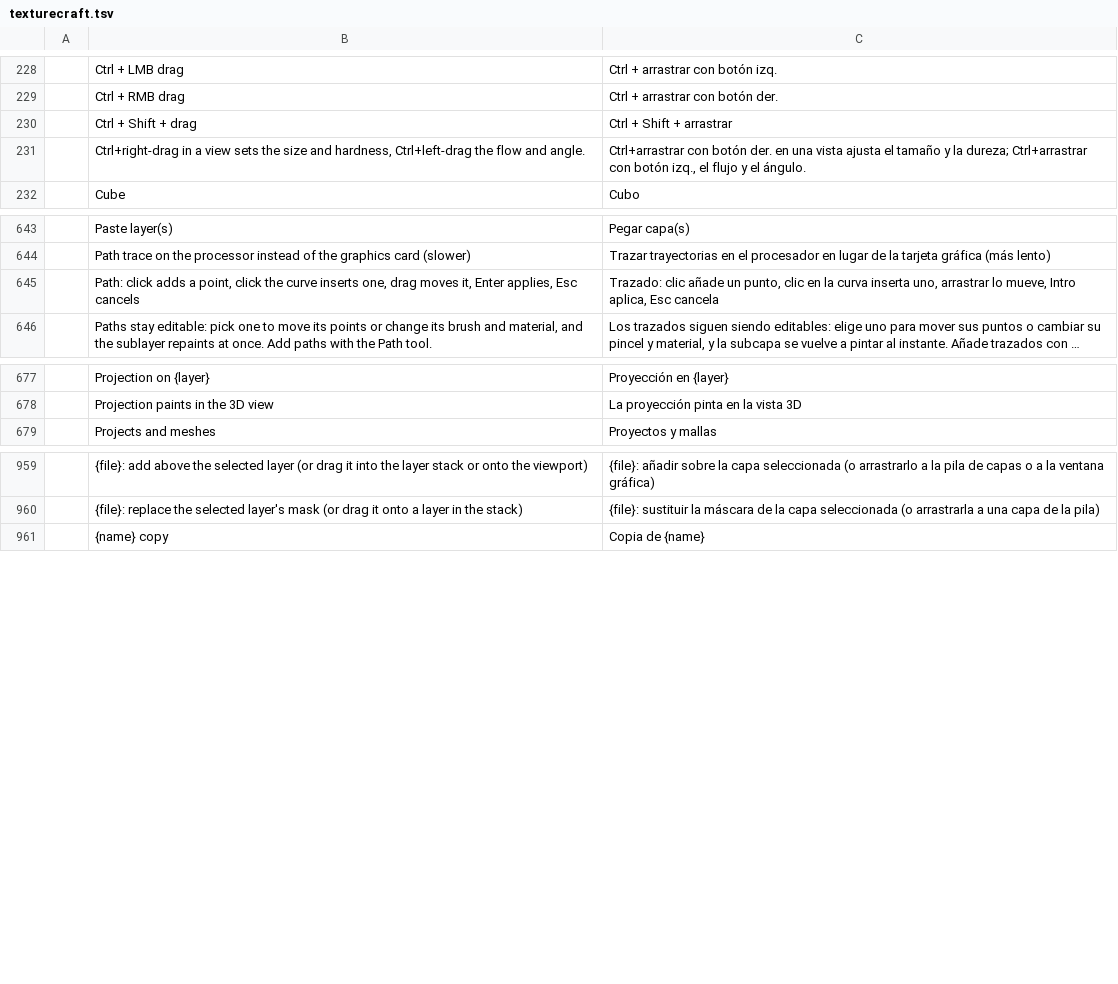
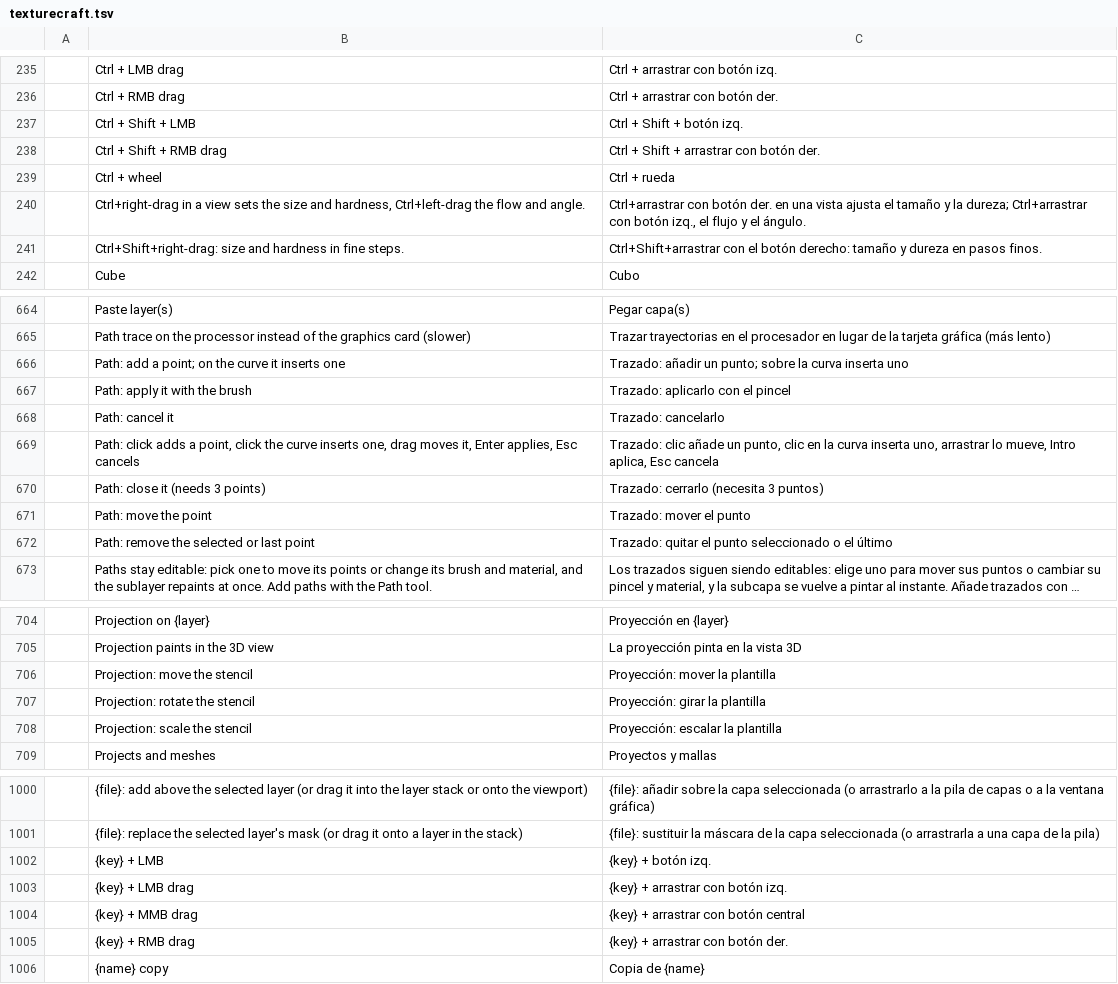
Before and after one commit to 0xGhostCipher/craft-i18n, a TSV file: locales/es/texturecraft.tsv, drawn as a sheet; only a part is shown, gaps mark what is left out; long unchanged cells end in …; removed rows and columns are numbered as before the commit, all else as after; the diff covers the shown part only; the diff names each change by its address in the sheet, - before the commit and + after, or states it on an @@ line.

Commit message:
texturecraft: follow the changed brush and stencil hints and add strings from newer PRs
Drop 4 rows whose English text no longer exists in texturecraft #566 and #593, and add translations for 49 strings from #566, #593, #594, #595, #605, #607, #609, #611 and #614 in all nine locales.

```diff
--- a/locales/es/texturecraft.tsv
+++ b/locales/es/texturecraft.tsv
-row 230:  | Ctrl + Shift + drag | Ctrl + Shift + arrastrar
+row 237:  | Ctrl + Shift + LMB | Ctrl + Shift + botón izq.
+row 238:  | Ctrl + Shift + RMB drag | Ctrl + Shift + arrastrar con botón der.
+row 239:  | Ctrl + wheel | Ctrl + rueda
+row 241:  | Ctrl+Shift+right-drag: size and hardness in fine steps. | Ctrl+Shift+arrastrar con el botón derecho: tamaño y dureza en pasos finos.
+row 666:  | Path: add a point; on the curve it inserts one | Trazado: añadir un punto; sobre la curva inserta uno
+row 667:  | Path: apply it with the brush | Trazado: aplicarlo con el pincel
+row 668:  | Path: cancel it | Trazado: cancelarlo
+row 670:  | Path: close it (needs 3 points) | Trazado: cerrarlo (necesita 3 puntos)
+row 671:  | Path: move the point | Trazado: mover el punto
+row 672:  | Path: remove the selected or last point | Trazado: quitar el punto seleccionado o el último
+row 706:  | Projection: move the stencil | Proyección: mover la plantilla
+row 707:  | Projection: rotate the stencil | Proyección: girar la plantilla
+row 708:  | Projection: scale the stencil | Proyección: escalar la plantilla
+row 1002:  | {key} + LMB | {key} + botón izq.
+row 1003:  | {key} + LMB drag | {key} + arrastrar con botón izq.
+row 1004:  | {key} + MMB drag | {key} + arrastrar con botón central
+row 1005:  | {key} + RMB drag | {key} + arrastrar con botón der.
```
Also changed, not shown: 32 added rows and 3 removed rows elsewhere in this file, locales/ar/texturecraft.tsv, locales/fr/texturecraft.tsv, 7 other files.
